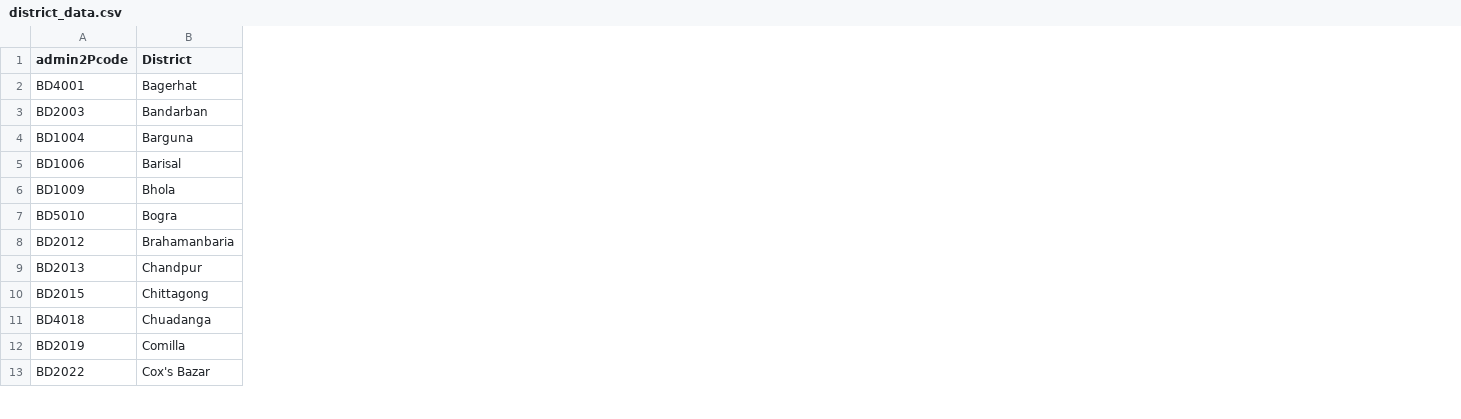
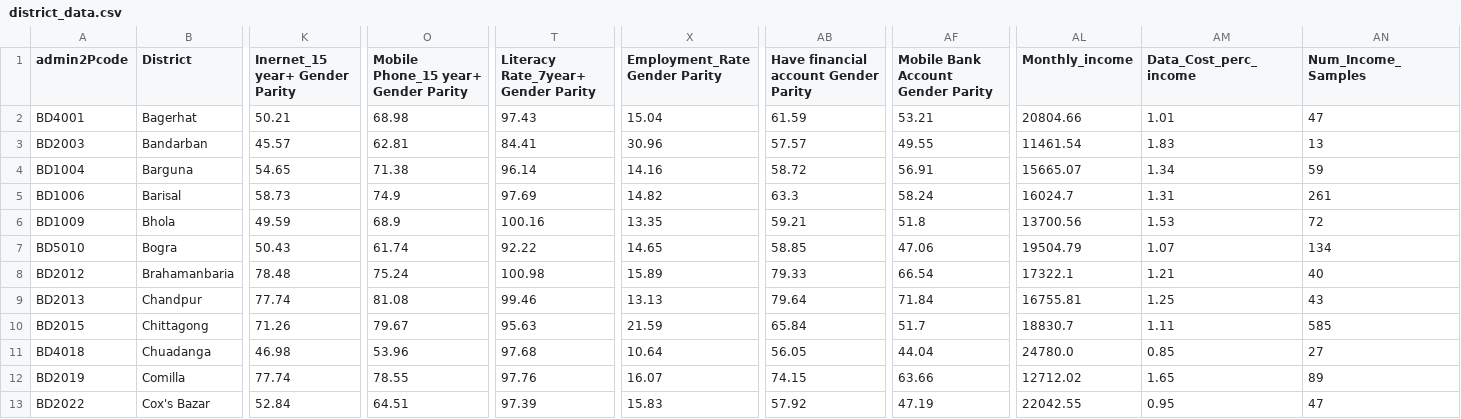
Before and after one commit to AhmedFahim-git/bd_tea, a CSV file: data/final/district_data.csv, drawn as a sheet; only a part is shown, gaps mark what is left out; the diff names each change by its address in the sheet, - before the commit and + after, or states it on an @@ line.

Commit message:
Add Gender Parity and Income Data

```diff
--- a/data/final/district_data.csv
+++ b/data/final/district_data.csv
+column K (Inernet_15 year+ Gender Parity), rows 2-13: 50.21 | 45.57 | 54.65 | 58.73 | 49.59 | 50.43 | 78.48 | 77.74 | 71.26 | 46.98 | 77.74 | 52.84
+column O, rows 1-13: Mobile Phone_15 year+ Gender Parity | 68.98 | 62.81 | 71.38 | 74.9 | 68.9 | 61.74 | 75.24 | 81.08 | 79.67 | 53.96 | 78.55 | 64.51
+column T, rows 1-13: Literacy Rate_7year+ Gender Parity | 97.43 | 84.41 | 96.14 | 97.69 | 100.16 | 92.22 | 100.98 | 99.46 | 95.63 | 97.68 | 97.76 | 97.39
+column X (Employment_Rate Gender Parity), rows 2-13: 15.04 | 30.96 | 14.16 | 14.82 | 13.35 | 14.65 | 15.89 | 13.13 | 21.59 | 10.64 | 16.07 | 15.83
+column AB, rows 1-13: Have financial account Gender Parity | 61.59 | 57.57 | 58.72 | 63.3 | 59.21 | 58.85 | 79.33 | 79.64 | 65.84 | 56.05 | 74.15 | 57.92
+column AF, rows 1-13: Mobile Bank Account Gender Parity | 53.21 | 49.55 | 56.91 | 58.24 | 51.8 | 47.06 | 66.54 | 71.84 | 51.7 | 44.04 | 63.66 | 47.19
+column AL (Monthly_income), rows 2-13: 20804.66 | 11461.54 | 15665.07 | 16024.7 | 13700.56 | 19504.79 | 17322.1 | 16755.81 | 18830.7 | 24780.0 | 12712.02 | 22042.55
+column AM (Data_Cost_perc_income), rows 2-13: 1.01 | 1.83 | 1.34 | 1.31 | 1.53 | 1.07 | 1.21 | 1.25 | 1.11 | 0.85 | 1.65 | 0.95
+column AN (Num_Income_Samples), rows 2-13: 47 | 13 | 59 | 261 | 72 | 134 | 40 | 43 | 585 | 27 | 89 | 47
```
Also changed, not shown: 33 other files.
